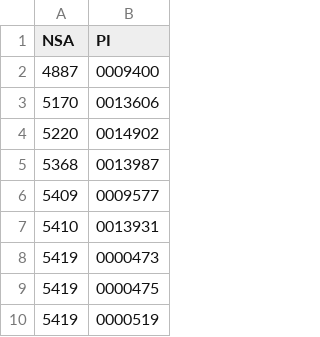
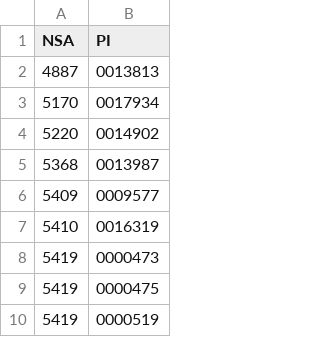
Before and after one commit to ossified65/-day0, a CSV file: NSA_PI.csv, drawn as a sheet; only a part is shown.

Commit message:
Update NSA_PI.csv

```diff
--- a/NSA_PI.csv
+++ b/NSA_PI.csv
@@ -1,4 +1,4 @@
 "NSA	",PI
-4887,"	0009400"
-5170,"	0013606"
+4887,"	0013813"
+5170,"	0017934"
 5220,"	0014902"
@@ -6,3 +6,3 @@
 5409,"	0009577"
-5410,"	0013931"
+5410,"	0016319"
 5419,"	0000473"
```
